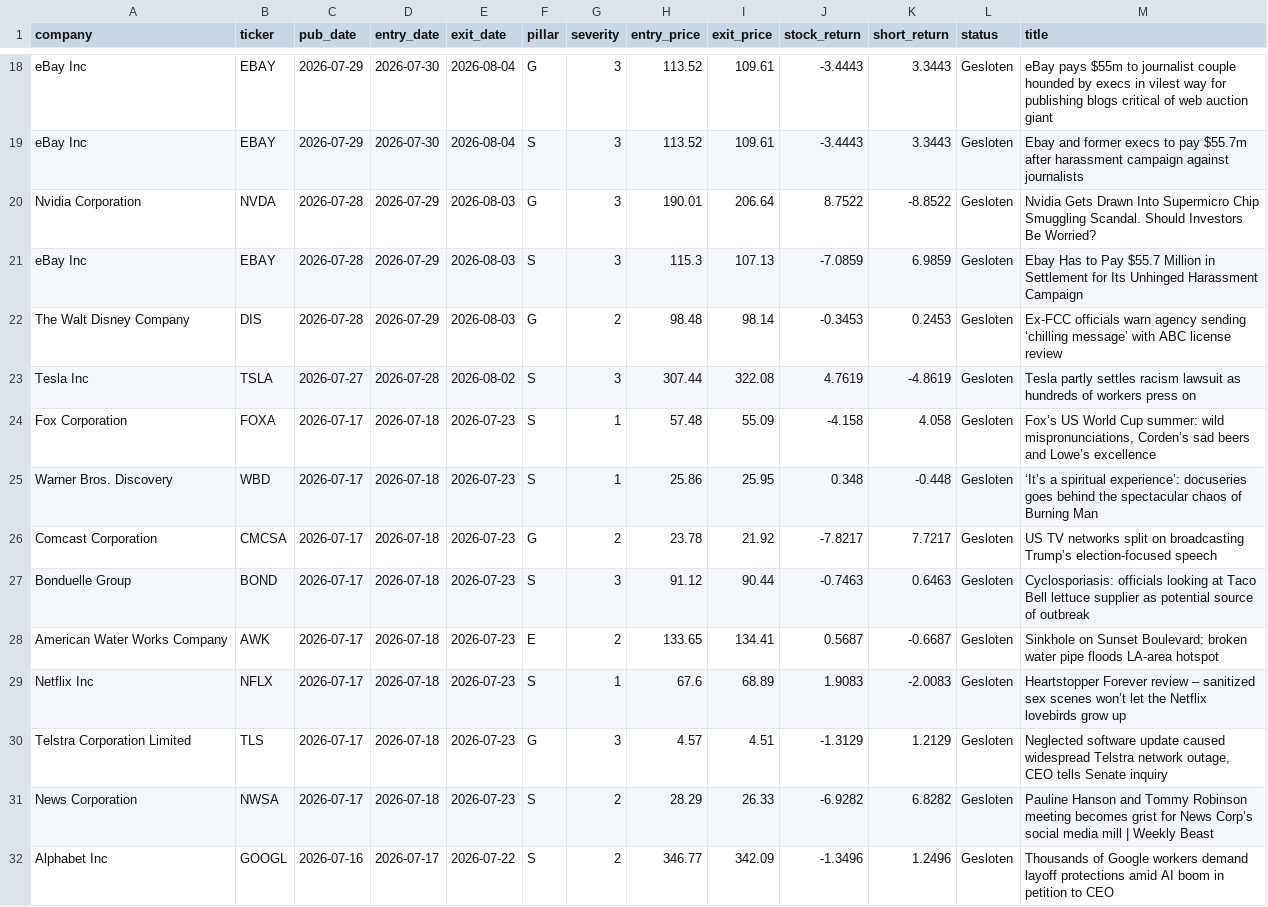
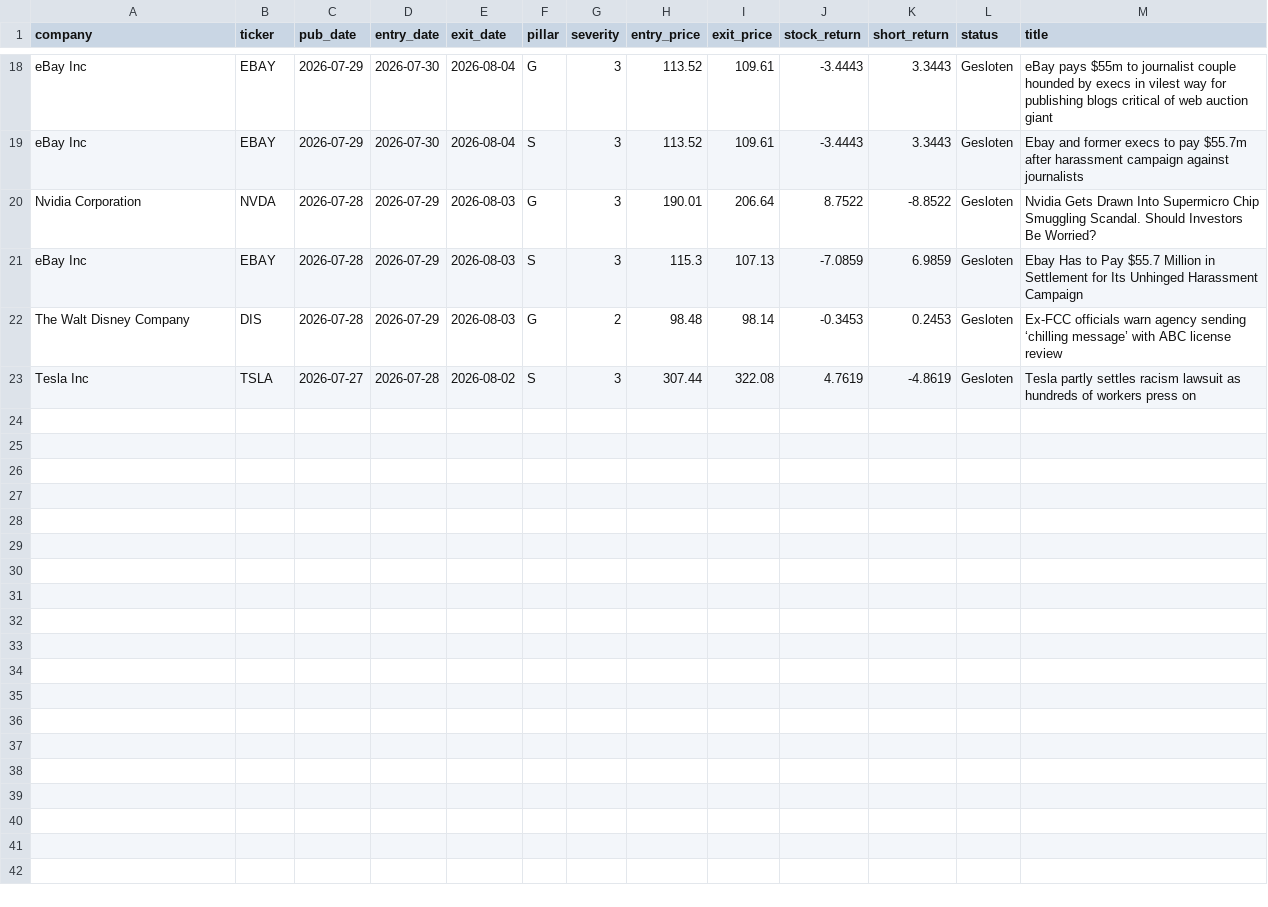
Before and after one commit to nabiel1200-ai/ESG, a CSV file: data/signals_live.csv, drawn as a sheet; only a part is shown, gaps mark what is left out.

```diff
--- a/data/signals_live.csv
+++ b/data/signals_live.csv
@@ -23,10 +23 @@
 "Tesla Inc","TSLA",2026-07-27,2026-07-28,2026-08-02,"S",3,307.44,322.08,4.7619,-4.8619,"Gesloten","Tesla partly settles racism lawsuit as hundreds of workers press on"
-"Fox Corporation","FOXA",2026-07-17,2026-07-18,2026-07-23,"S",1,57.48,55.09,-4.158,4.058,"Gesloten","Fox’s US World Cup summer: wild mispronunciations, Corden’s sad beers and Lowe’s excellence"
-"Warner Bros. Discovery","WBD",2026-07-17,2026-07-18,2026-07-23,"S",1,25.86,25.95,0.348,-0.448,"Gesloten","‘It’s a spiritual experience’: docuseries goes behind the spectacular chaos of Burning Man"
-"Comcast Corporation","CMCSA",2026-07-17,2026-07-18,2026-07-23,"G",2,23.78,21.92,-7.8217,7.7217,"Gesloten","US TV networks split on broadcasting Trump’s election-focused speech"
-"Bonduelle Group","BOND",2026-07-17,2026-07-18,2026-07-23,"S",3,91.12,90.44,-0.7463,0.6463,"Gesloten","Cyclosporiasis: officials looking at Taco Bell lettuce supplier as potential source of outbreak"
-"American Water Works Company","AWK",2026-07-17,2026-07-18,2026-07-23,"E",2,133.65,134.41,0.5687,-0.6687,"Gesloten","Sinkhole on Sunset Boulevard: broken water pipe floods LA-area hotspot"
-"Netflix Inc","NFLX",2026-07-17,2026-07-18,2026-07-23,"S",1,67.6,68.89,1.9083,-2.0083,"Gesloten","Heartstopper Forever review – sanitized sex scenes won’t let the Netflix lovebirds grow up"
-"Telstra Corporation Limited","TLS",2026-07-17,2026-07-18,2026-07-23,"G",3,4.57,4.51,-1.3129,1.2129,"Gesloten","Neglected software update caused widespread Telstra network outage, CEO tells Senate inquiry"
-"News Corporation","NWSA",2026-07-17,2026-07-18,2026-07-23,"S",2,28.29,26.33,-6.9282,6.8282,"Gesloten","Pauline Hanson and Tommy Robinson meeting becomes grist for News Corp’s social media mill | Weekly Beast"
-"Alphabet Inc","GOOGL",2026-07-16,2026-07-17,2026-07-22,"S",2,346.77,342.09,-1.3496,1.2496,"Gesloten","Thousands of Google workers demand layoff protections amid AI boom in petition to CEO"
```
Also changed, not shown: 1 other file.
